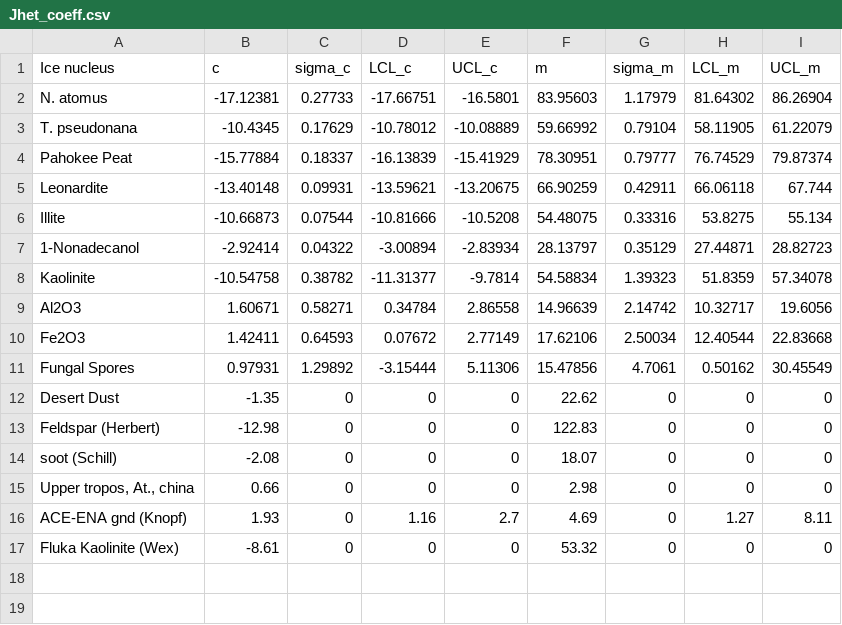
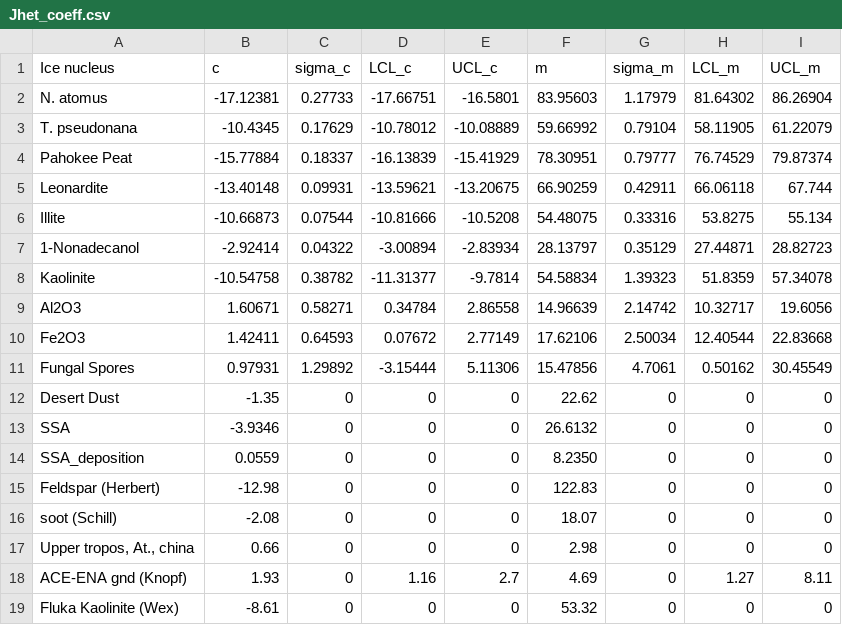
Before and after one commit to open-atmos/AC-1D, a CSV file: Jhet_coeff.csv, drawn as a sheet.

Commit message:
SSA parameterization

```diff
--- a/Jhet_coeff.csv
+++ b/Jhet_coeff.csv
@@ -12,2 +12,4 @@ Fungal Spores,0.97931,1.29892,-3.15444,5.11306,15.47856,4.7061,0.50162,30.45549
 Desert Dust,-1.35,0,0,0,22.62,0,0,0
+SSA,-3.9346,0,0,0,26.6132,0,0,0
+SSA_deposition,0.0559,0,0,0,8.2350,0,0,0
 Feldspar (Herbert),-12.98,0,0,0,122.83,0,0,0
```
